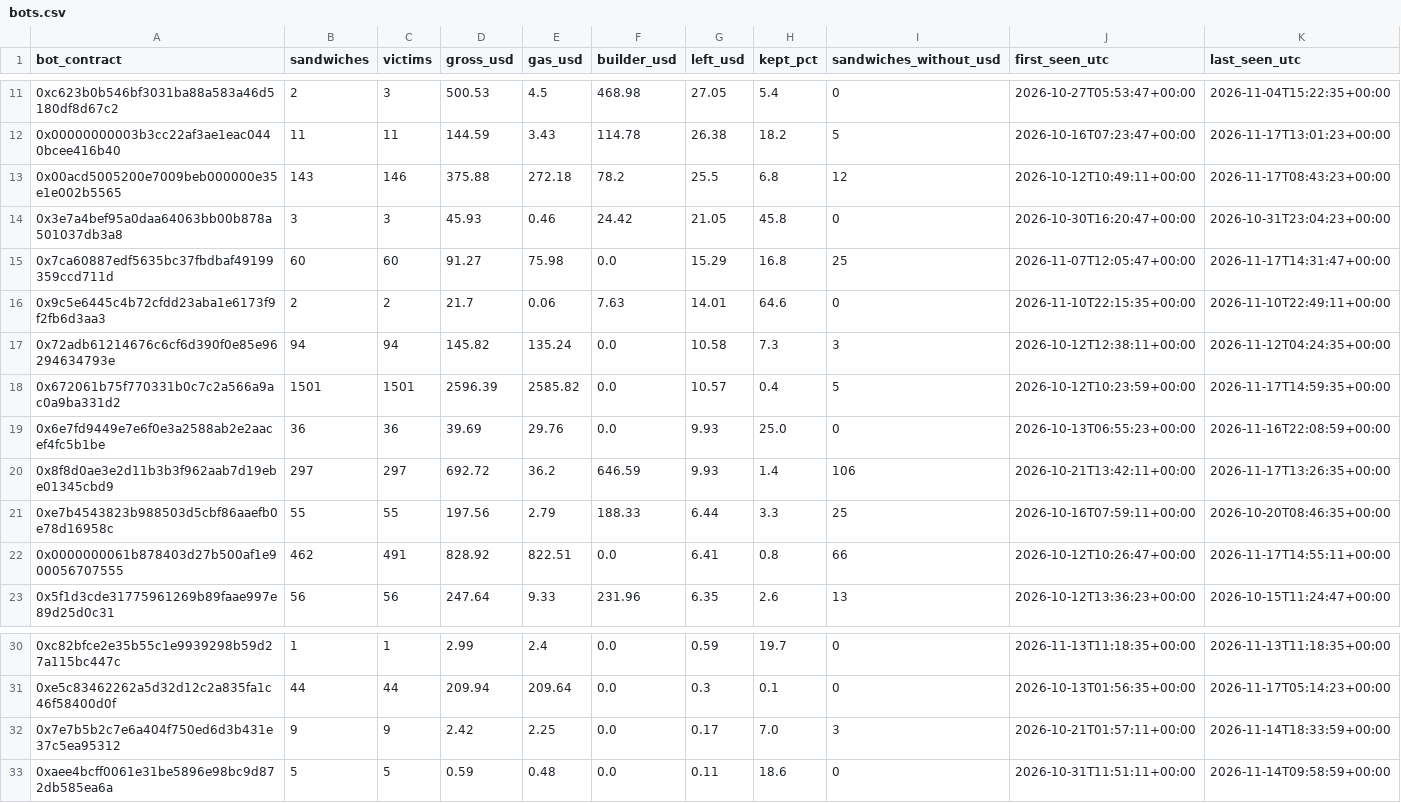
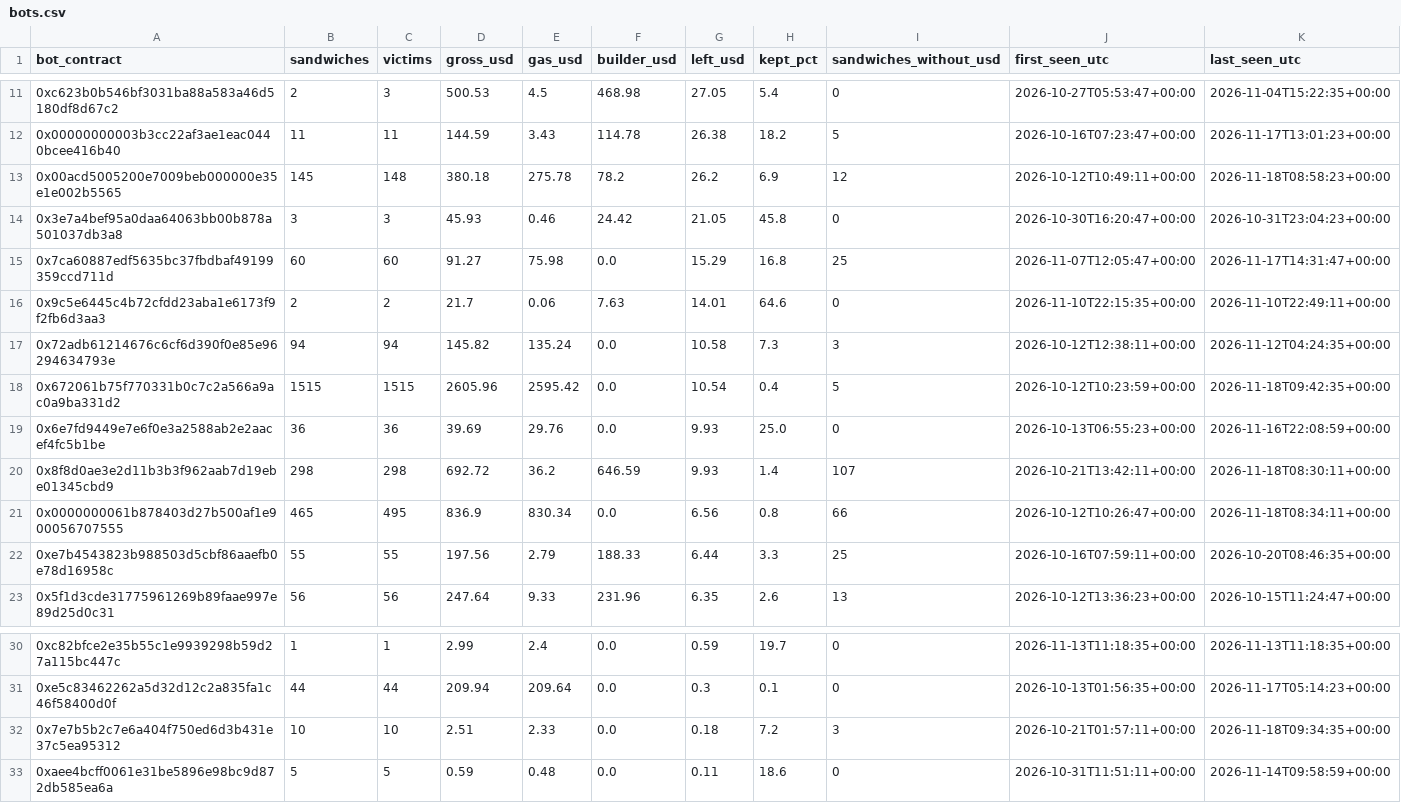
Before and after one commit to leomadori/mev-watch, a CSV file: data/bots.csv, drawn as a sheet; only a part is shown, gaps mark what is left out; the diff covers the shown part only.

```diff
--- a/data/bots.csv
+++ b/data/bots.csv
@@ -12,3 +12,3 @@ bot_contract,sandwiches,victims,gross_usd,gas_usd,builder_usd,left_usd,kept_pct,
 0x00000000003b3cc22af3ae1eac0440bcee416b40,11,11,144.59,3.43,114.78,26.38,18.2,5,2026-10-16T07:23:47+00:00,2026-11-17T13:01:23+00:00
-0x00acd5005200e7009beb000000e35e1e002b5565,143,146,375.88,272.18,78.2,25.5,6.8,12,2026-10-12T10:49:11+00:00,2026-11-17T08:43:23+00:00
+0x00acd5005200e7009beb000000e35e1e002b5565,145,148,380.18,275.78,78.2,26.2,6.9,12,2026-10-12T10:49:11+00:00,2026-11-18T08:58:23+00:00
 0x3e7a4bef95a0daa64063bb00b878a501037db3a8,3,3,45.93,0.46,24.42,21.05,45.8,0,2026-10-30T16:20:47+00:00,2026-10-31T23:04:23+00:00
@@ -17,7 +17,7 @@ bot_contract,sandwiches,victims,gross_usd,gas_usd,builder_usd,left_usd,kept_pct,
 0x72adb61214676c6cf6d390f0e85e96294634793e,94,94,145.82,135.24,0.0,10.58,7.3,3,2026-10-12T12:38:11+00:00,2026-11-12T04:24:35+00:00
-0x672061b75f770331b0c7c2a566a9ac0a9ba331d2,1501,1501,2596.39,2585.82,0.0,10.57,0.4,5,2026-10-12T10:23:59+00:00,2026-11-17T14:59:35+00:00
+0x672061b75f770331b0c7c2a566a9ac0a9ba331d2,1515,1515,2605.96,2595.42,0.0,10.54,0.4,5,2026-10-12T10:23:59+00:00,2026-11-18T09:42:35+00:00
 0x6e7fd9449e7e6f0e3a2588ab2e2aacef4fc5b1be,36,36,39.69,29.76,0.0,9.93,25.0,0,2026-10-13T06:55:23+00:00,2026-11-16T22:08:59+00:00
-0x8f8d0ae3e2d11b3b3f962aab7d19ebe01345cbd9,297,297,692.72,36.2,646.59,9.93,1.4,106,2026-10-21T13:42:11+00:00,2026-11-17T13:26:35+00:00
+0x8f8d0ae3e2d11b3b3f962aab7d19ebe01345cbd9,298,298,692.72,36.2,646.59,9.93,1.4,107,2026-10-21T13:42:11+00:00,2026-11-18T08:30:11+00:00
+0x0000000061b878403d27b500af1e900056707555,465,495,836.9,830.34,0.0,6.56,0.8,66,2026-10-12T10:26:47+00:00,2026-11-18T08:34:11+00:00
 0xe7b4543823b988503d5cbf86aaefb0e78d16958c,55,55,197.56,2.79,188.33,6.44,3.3,25,2026-10-16T07:59:11+00:00,2026-10-20T08:46:35+00:00
-0x0000000061b878403d27b500af1e900056707555,462,491,828.92,822.51,0.0,6.41,0.8,66,2026-10-12T10:26:47+00:00,2026-11-17T14:55:11+00:00
 0x5f1d3cde31775961269b89faae997e89d25d0c31,56,56,247.64,9.33,231.96,6.35,2.6,13,2026-10-12T13:36:23+00:00,2026-10-15T11:24:47+00:00
@@ -31,3 +31,3 @@ bot_contract,sandwiches,victims,gross_usd,gas_usd,builder_usd,left_usd,kept_pct,
 0xe5c83462262a5d32d12c2a835fa1c46f58400d0f,44,44,209.94,209.64,0.0,0.3,0.1,0,2026-10-13T01:56:35+00:00,2026-11-17T05:14:23+00:00
-0x7e7b5b2c7e6a404f750ed6d3b431e37c5ea95312,9,9,2.42,2.25,0.0,0.17,7.0,3,2026-10-21T01:57:11+00:00,2026-11-14T18:33:59+00:00
+0x7e7b5b2c7e6a404f750ed6d3b431e37c5ea95312,10,10,2.51,2.33,0.0,0.18,7.2,3,2026-10-21T01:57:11+00:00,2026-11-18T09:34:35+00:00
 0xaee4bcff0061e31be5896e98bc9d872db585ea6a,5,5,0.59,0.48,0.0,0.11,18.6,0,2026-10-31T11:51:11+00:00,2026-11-14T09:58:59+00:00
```
Also changed, not shown: 55 edited cells elsewhere in this file, 2 other files.
